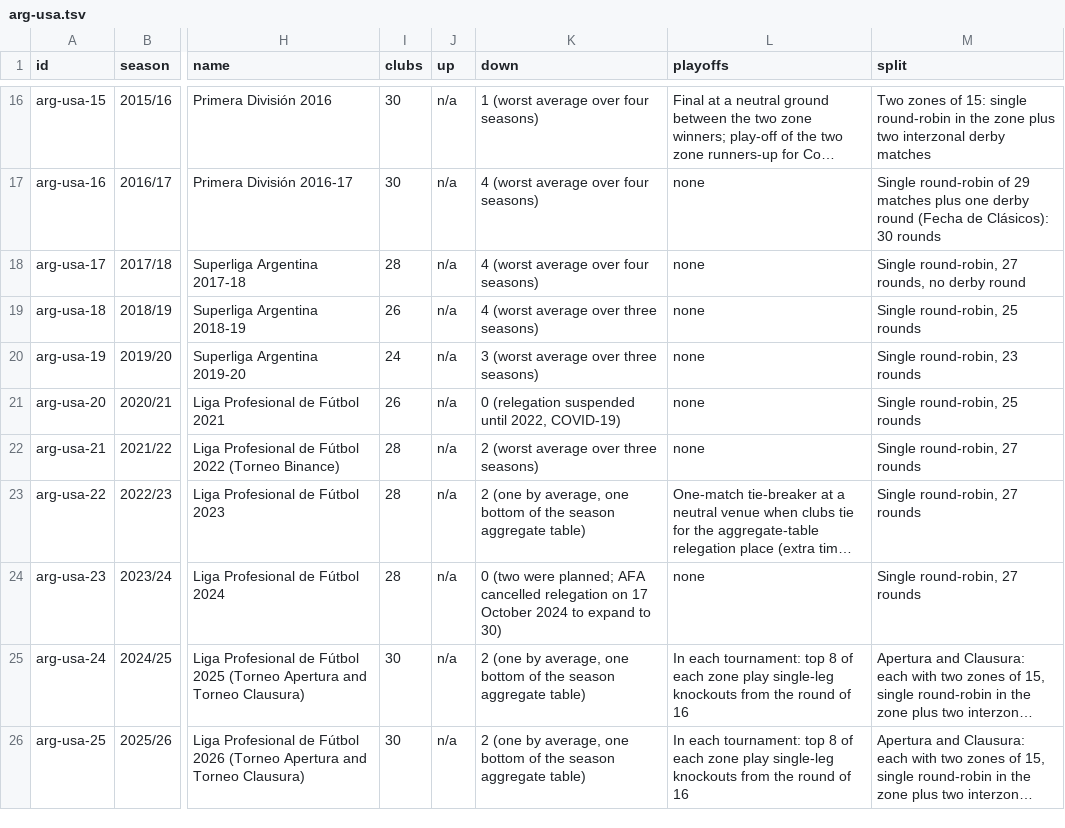
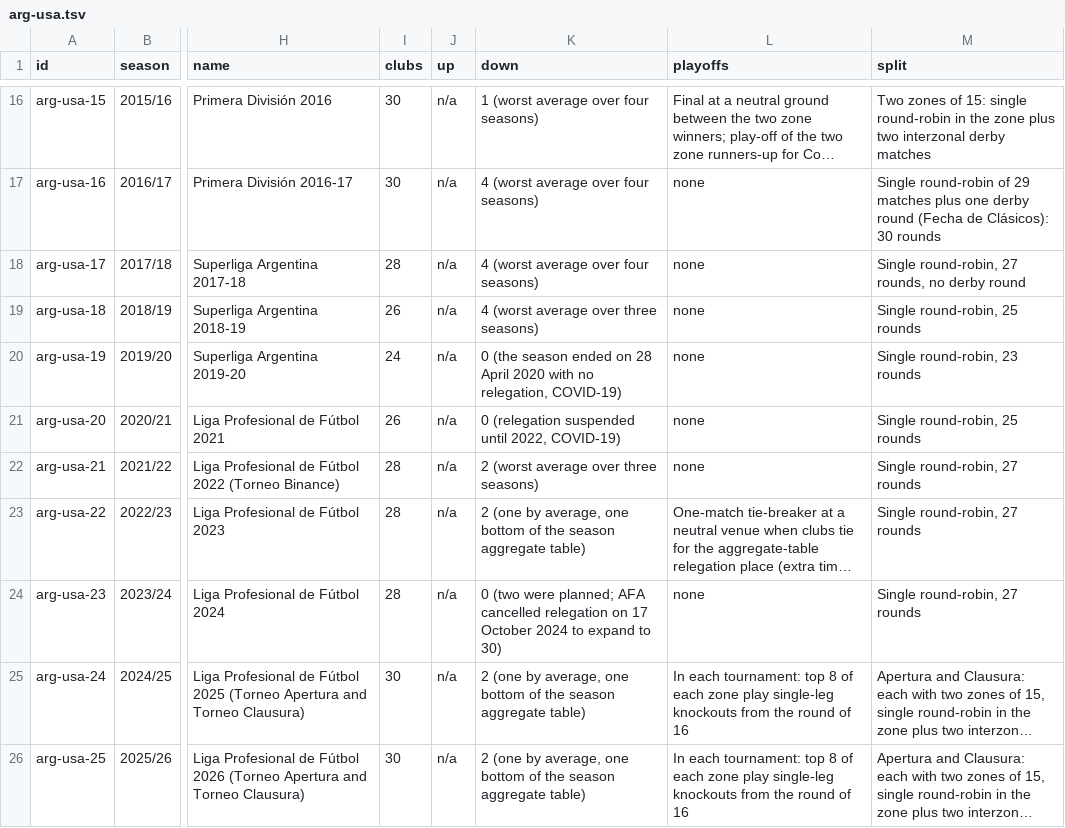
Before and after one commit to maxevans60/cm0102-bosman-edition, a TSV file: docs/research/rules-0.6.0/arg-usa.tsv, drawn as a sheet; only a part is shown, gaps mark what is left out; long unchanged cells end in …; the diff names each change by its address in the sheet, - before the commit and + after, or states it on an @@ line.

```diff
--- a/docs/research/rules-0.6.0/arg-usa.tsv
+++ b/docs/research/rules-0.6.0/arg-usa.tsv
-K20 (down): 3 (worst average over three seasons)
+K20 (down): 0 (the season ended on 28 April 2020 with no relegation, COVID-19)
```
Also changed, not shown: 1 other file.
